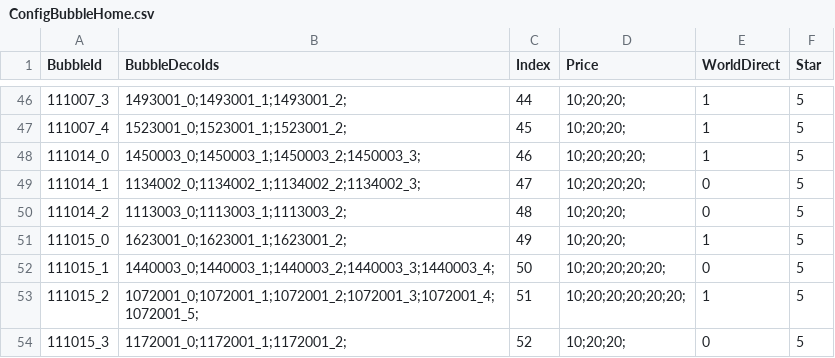
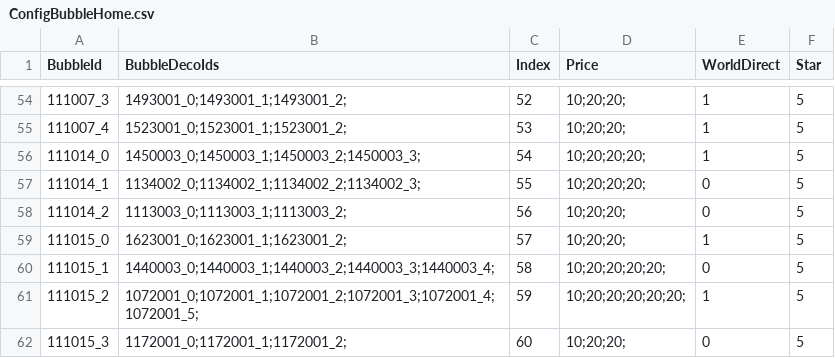
Before and after one commit to QuangBao29/kdl-tool-clone, a CSV file: Assets/_KDL/_GameResources/Configs/Bubble/ConfigBubbleHome.csv, drawn as a sheet; only a part is shown, gaps mark what is left out; addresses are those after the commit; the diff covers the shown part only; the diff names each change by its address in the sheet, - before the commit and + after, or states it on an @@ line.

```diff
--- a/Assets/_KDL/_GameResources/Configs/Bubble/ConfigBubbleHome.csv
+++ b/Assets/_KDL/_GameResources/Configs/Bubble/ConfigBubbleHome.csv
-C54 (Index): 44
+C54 (Index): 52
-C55 (Index): 45
+C55 (Index): 53
-C56 (Index): 46
+C56 (Index): 54
-C57 (Index): 47
+C57 (Index): 55
-C58 (Index): 48
+C58 (Index): 56
-C59 (Index): 49
+C59 (Index): 57
-C60 (Index): 50
+C60 (Index): 58
-C61 (Index): 51
+C61 (Index): 59
-C62 (Index): 52
+C62 (Index): 60
```
Also changed, not shown: 8 added rows and 24 edited cells elsewhere in this file, Assets/_KDL/_GameResources/Configs/Bubble/ConfigBubbleHomePosition.csv, 1 other file.
